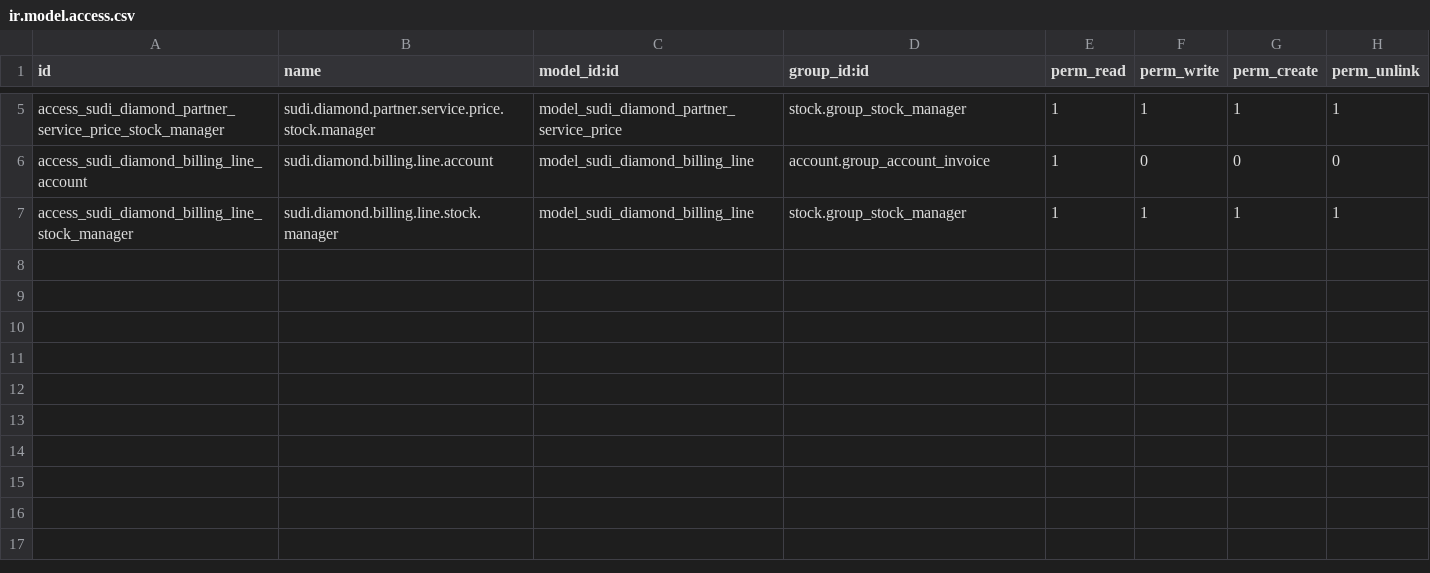
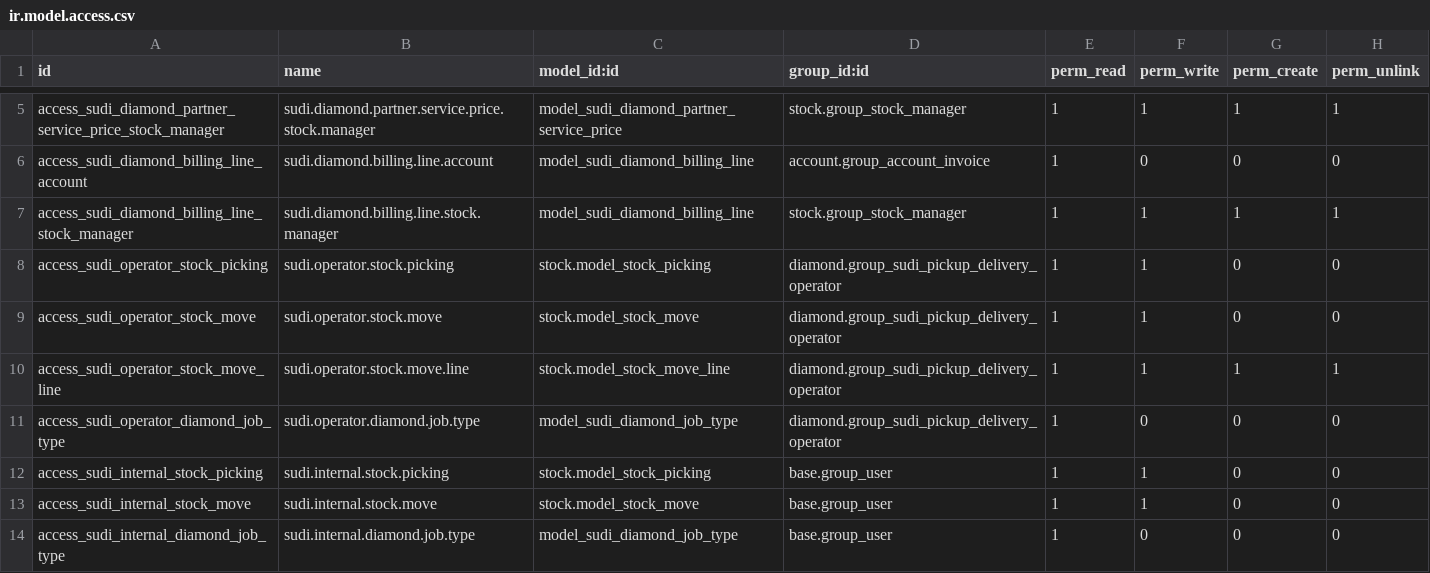
Before and after one commit to AlbatrossHub/sudi, a CSV file: diamond/security/ir.model.access.csv, drawn as a sheet; only a part is shown, gaps mark what is left out; the diff names each change by its address in the sheet, - before the commit and + after, or states it on an @@ line.

Commit message:
new app for delivery and receipt

```diff
--- a/diamond/security/ir.model.access.csv
+++ b/diamond/security/ir.model.access.csv
+row 8: access_sudi_operator_stock_picking | sudi.operator.stock.picking | stock.model_stock_picking | diamond.group_sudi_pickup_delivery_operator | 1 | 1 | 0 | 0
+row 9: access_sudi_operator_stock_move | sudi.operator.stock.move | stock.model_stock_move | diamond.group_sudi_pickup_delivery_operator | 1 | 1 | 0 | 0
+row 10: access_sudi_operator_stock_move_line | sudi.operator.stock.move.line | stock.model_stock_move_line | diamond.group_sudi_pickup_delivery_operator | 1 | 1 | 1 | 1
+row 11: access_sudi_operator_diamond_job_type | sudi.operator.diamond.job.type | model_sudi_diamond_job_type | diamond.group_sudi_pickup_delivery_operator | 1 | 0 | 0 | 0
+row 12: access_sudi_internal_stock_picking | sudi.internal.stock.picking | stock.model_stock_picking | base.group_user | 1 | 1 | 0 | 0
+row 13: access_sudi_internal_stock_move | sudi.internal.stock.move | stock.model_stock_move | base.group_user | 1 | 1 | 0 | 0
+row 14: access_sudi_internal_diamond_job_type | sudi.internal.diamond.job.type | model_sudi_diamond_job_type | base.group_user | 1 | 0 | 0 | 0
```
Also changed, not shown: 14 other files.
